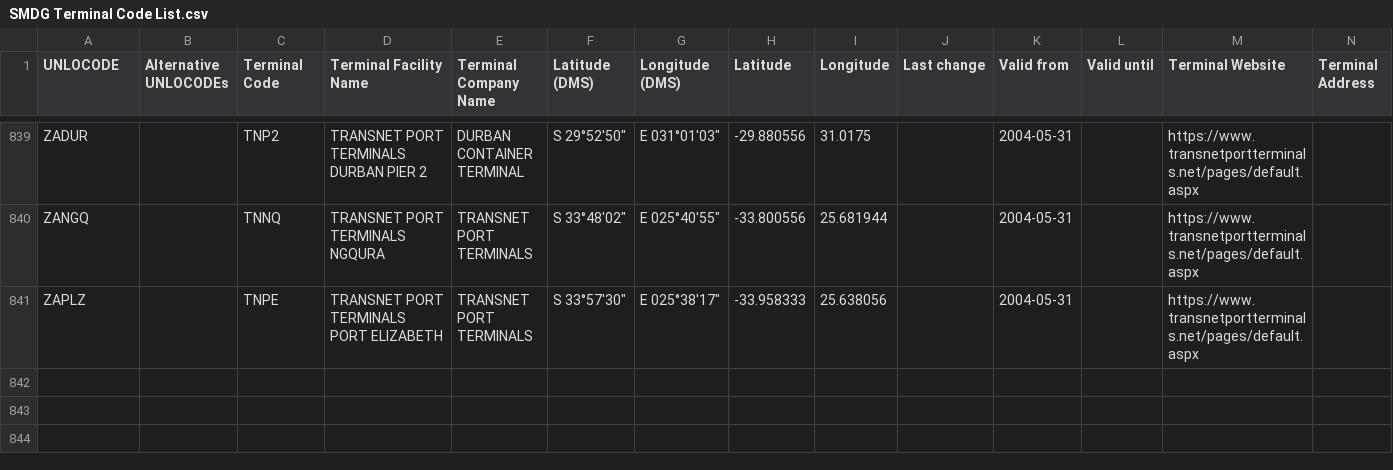
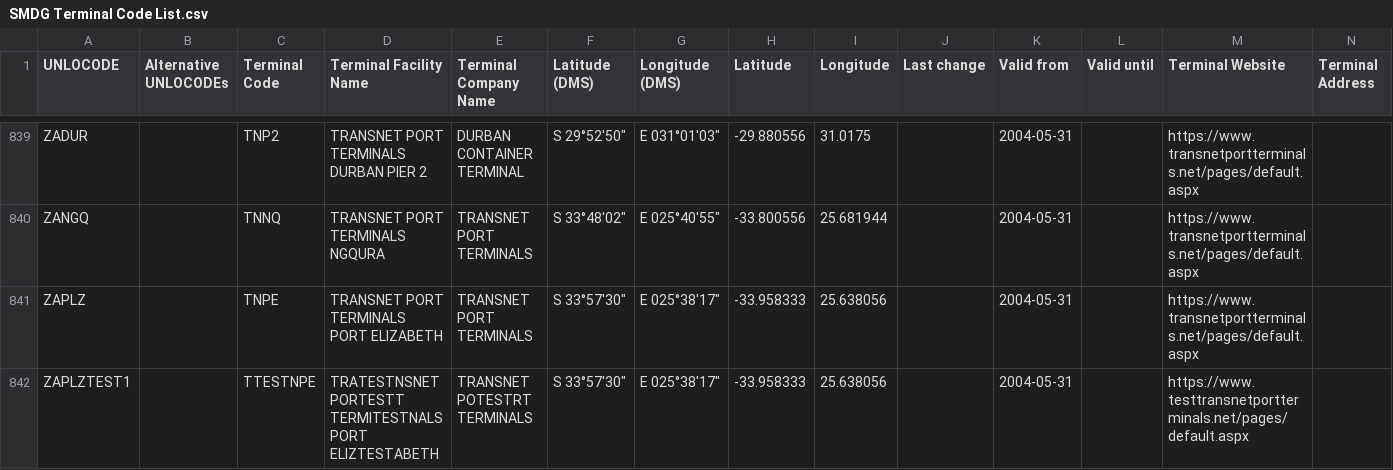
Before and after one commit to declanoconnor/Terminal-Code-List, a CSV file: SMDG Terminal Code List.csv, drawn as a sheet; only a part is shown, gaps mark what is left out; rows hold the shown columns only; the diff names each change by its address in the sheet, - before the commit and + after, or states it on an @@ line.

Commit message:
Update SMDG Terminal Code List.csv
test 1

```diff
--- a/SMDG Terminal Code List.csv
+++ b/SMDG Terminal Code List.csv
+row 842: ZAPLZTEST1 |  | TTESTNPE | TRATESTNSNET PORTESTT TERMITESTNALS PORT ELIZTESTABETH | TRANSNET POTESTRT TERMINALS | S 33°57'30" | E 025°38'17" | -33.958333 | 25.638056 |  | 2004-05-31 |  | https://www.testtransnetportterminals.net/pages/default.aspx
```
